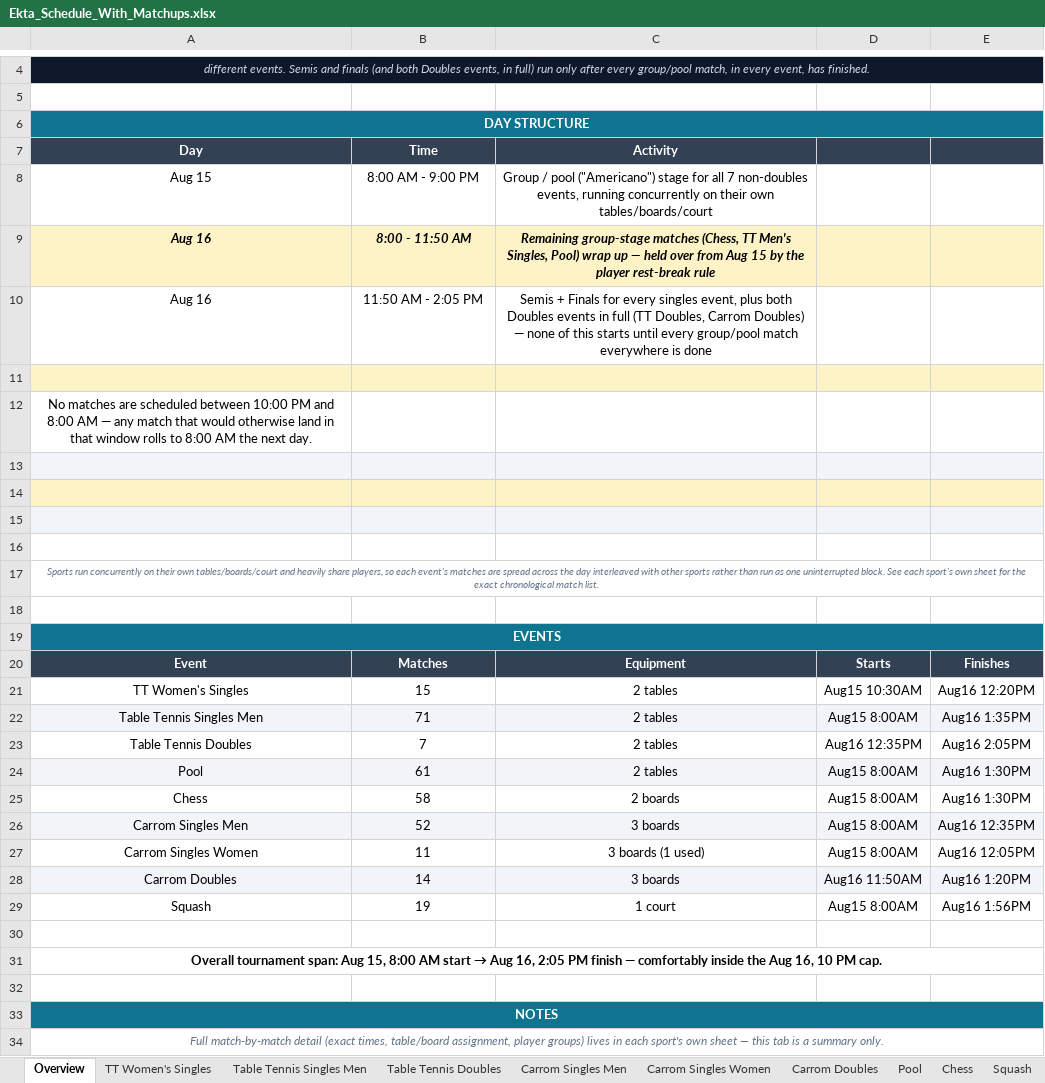
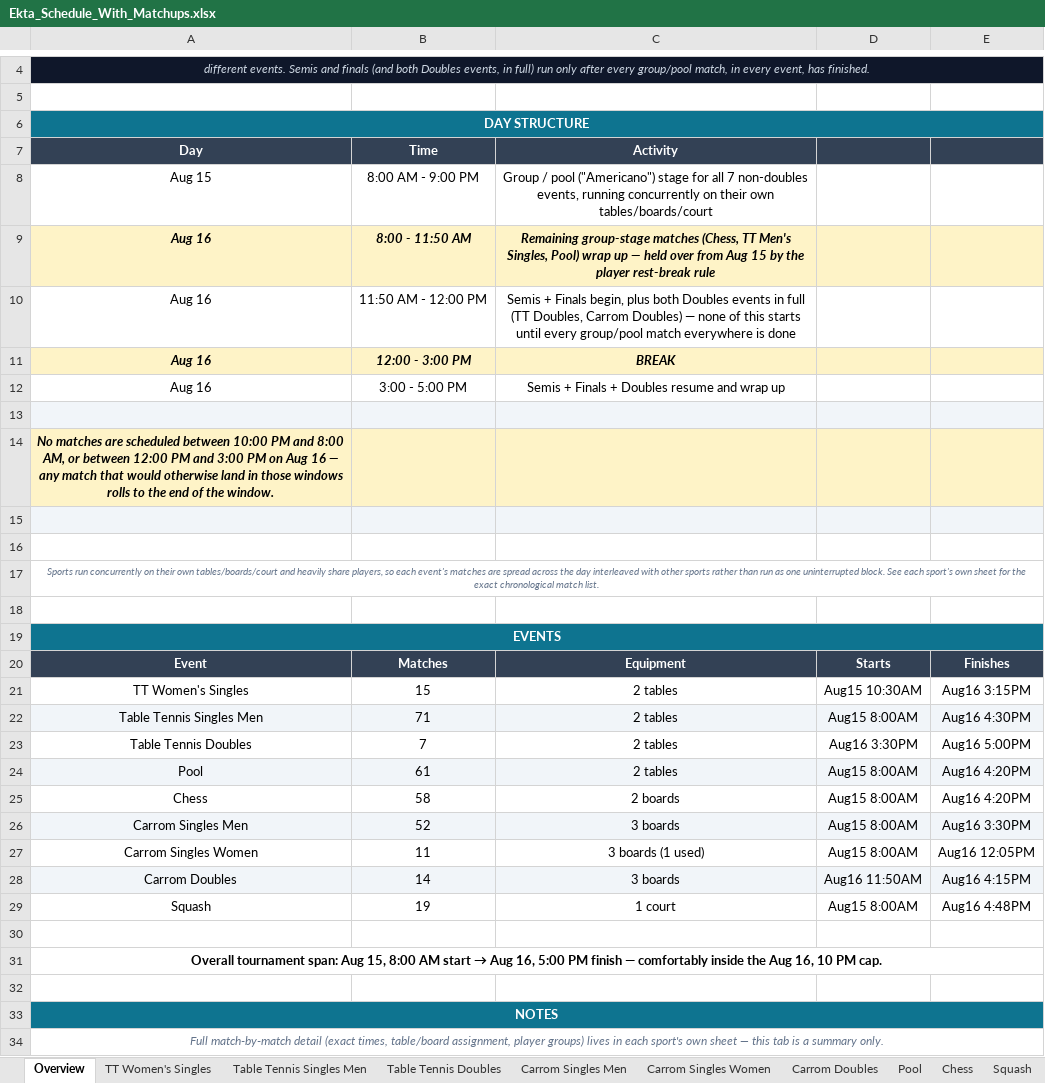
Before and after one commit to AnkitK1993/ekta-indoor-games, an Excel workbook: Ekta_Schedule_With_Matchups.xlsx, sheet Overview, drawn as a sheet; only a part is shown, gaps mark what is left out; values as stored, in another font and other column widths than the file's, no borders; removed rows and columns are numbered as before the commit, all else as after; the diff names each change by its address in the sheet, - before the commit and + after, or states it on an @@ line.

```diff
--- a/Ekta_Schedule_With_Matchups.xlsx (sheet Overview)
+++ b/Ekta_Schedule_With_Matchups.xlsx (sheet Overview)
-B10 (Time): 11:50 AM - 2:05 PM
+B10 (Time): 11:50 AM - 12:00 PM
-C10 (Activity): …+ Finals for every singles event, plus both…
+C10 (Activity): …+ Finals begin, plus both…
+row 11: Aug 16 | 12:00 - 3:00 PM | BREAK
+row 12: Aug 16 | 3:00 - 5:00 PM | Semis + Finals + Doubles resume and wrap up
-A13:E13 fill: #FEF3C7
+A13:E13 fill: #F1F5F9
-A14 (Day): …and 8:00 AM — any match that would otherwise land in that window rolls to 8:00 AM the next day.
+A14 (Day): …and 8:00 AM, or between 12:00 PM and 3:00 PM on Aug 16 — any match that would otherwise land in those windows rolls to the end of the window.
-A14:E14 fill: none
+A14:E14 fill: #FEF3C7
@@ A14 bold: off → on, italic: off → on @@
-row 13: (empty)
-row 14: (empty)
-E21: Aug16 12:20PM
+E21: Aug16 3:15PM
-E22: Aug16 1:35PM
+E22: Aug16 4:30PM
-D23: Aug16 12:35PM
+D23: Aug16 3:30PM
-E23: Aug16 2:05PM
+E23: Aug16 5:00PM
-E24:E25: Aug16 1:30PM
+E24:E25: Aug16 4:20PM
-E26: Aug16 12:35PM
+E26: Aug16 3:30PM
-E28: Aug16 1:20PM
+E28: Aug16 4:15PM
-E29: Aug16 1:56PM
+E29: Aug16 4:48PM
-A31 (Day): …Aug 16, 2:05 PM finish…
+A31 (Day): …Aug 16, 5:00 PM finish…
```
Also changed, not shown: sheet Carrom Doubles, sheet Table Tennis Singles Men, sheet Table Tennis Doubles, sheet Pool, sheet Squash, sheet Carrom Singles Men, 2 more sheets, 2 other files.
